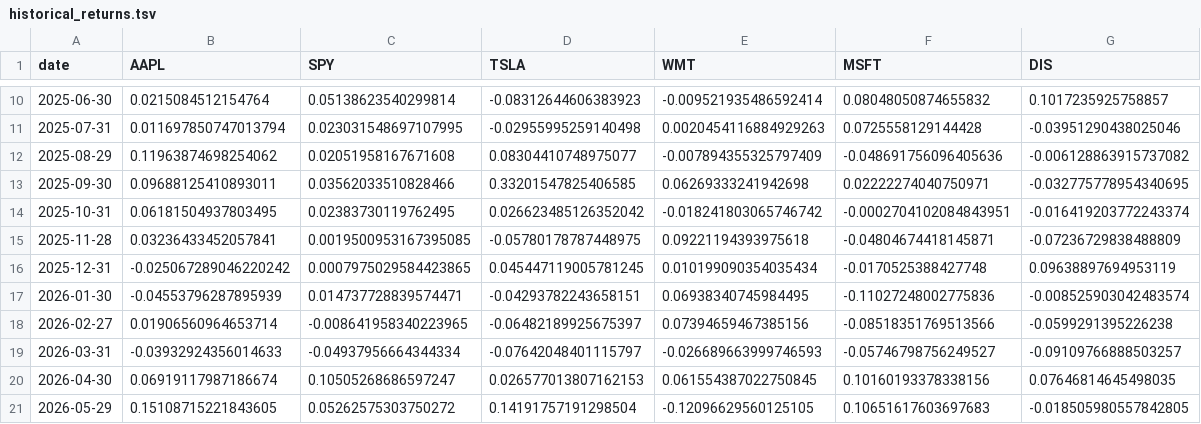
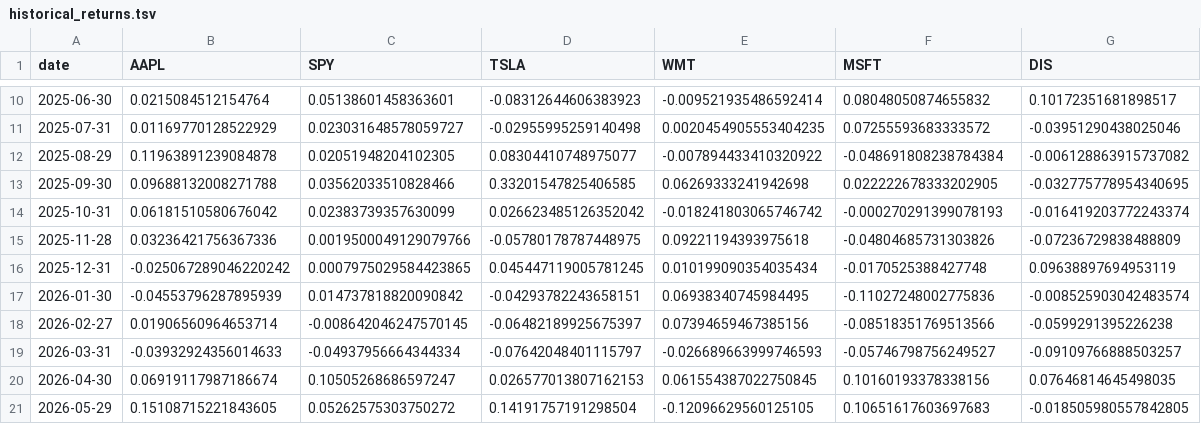
Before and after one commit to nwing2/DX704_Homework, a TSV file: historical_returns.tsv, drawn as a sheet; only a part is shown, gaps mark what is left out; the diff covers the shown part only.

```diff
--- a/historical_returns.tsv
+++ b/historical_returns.tsv
@@ -10,10 +10,10 @@ date	AAPL	SPY	TSLA	WMT	MSFT	DIS
-2025-06-30	0.0215084512154764	0.05138623540299814	-0.08312644606383923	-0.009521935486592414	0.08048050874655832	0.1017235925758857
-2025-07-31	0.011697850747013794	0.023031548697107995	-0.02955995259140498	0.0020454116884929263	0.0725558129144428	-0.03951290438025046
-2025-08-29	0.11963874698254062	0.02051958167671608	0.08304410748975077	-0.007894355325797409	-0.048691756096405636	-0.006128863915737082
-2025-09-30	0.09688125410893011	0.03562033510828466	0.33201547825406585	0.06269333241942698	0.02222274040750971	-0.032775778954340695
-2025-10-31	0.06181504937803495	0.02383730119762495	0.026623485126352042	-0.018241803065746742	-0.0002704102084843951	-0.016419203772243374
-2025-11-28	0.03236433452057841	0.0019500953167395085	-0.05780178787448975	0.09221194393975618	-0.04804674418145871	-0.07236729838488809
+2025-06-30	0.0215084512154764	0.05138601458363601	-0.08312644606383923	-0.009521935486592414	0.08048050874655832	0.10172351681898517
+2025-07-31	0.01169770128522929	0.023031648578059727	-0.02955995259140498	0.0020454905553404235	0.07255593683333572	-0.03951290438025046
+2025-08-29	0.11963891239084878	0.02051948204102305	0.08304410748975077	-0.007894433410320922	-0.048691808238784384	-0.006128863915737082
+2025-09-30	0.09688132008271788	0.03562033510828466	0.33201547825406585	0.06269333241942698	0.022222678333202905	-0.032775778954340695
+2025-10-31	0.06181510580676042	0.02383739357630099	0.026623485126352042	-0.018241803065746742	-0.000270291399078193	-0.016419203772243374
+2025-11-28	0.03236421756367336	0.0019500049129079766	-0.05780178787448975	0.09221194393975618	-0.04804685731303826	-0.07236729838488809
 2025-12-31	-0.025067289046220242	0.0007975029584423865	0.045447119005781245	0.010199090354035434	-0.0170525388427748	0.09638897694953119
-2026-01-30	-0.04553796287895939	0.014737728839574471	-0.04293782243658151	0.06938340745984495	-0.11027248002775836	-0.008525903042483574
-2026-02-27	0.01906560964653714	-0.008641958340223965	-0.06482189925675397	0.07394659467385156	-0.08518351769513566	-0.0599291395226238
+2026-01-30	-0.04553796287895939	0.014737818820090842	-0.04293782243658151	0.06938340745984495	-0.11027248002775836	-0.008525903042483574
+2026-02-27	0.01906560964653714	-0.008642046247570145	-0.06482189925675397	0.07394659467385156	-0.08518351769513566	-0.0599291395226238
 2026-03-31	-0.03932924356014633	-0.04937956664344334	-0.07642048401115797	-0.026689663999746593	-0.05746798756249527	-0.09109766888503257
```
Also changed, not shown: 31 edited cells elsewhere in this file, efficient_frontier.tsv, estimated_covariance.tsv, 4 other files.
